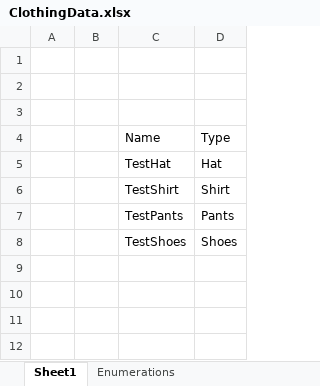
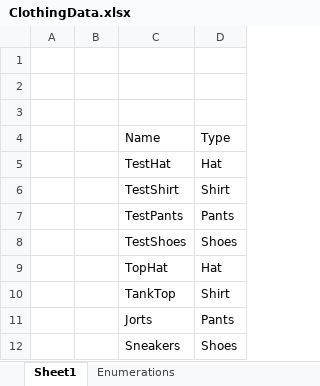
Before and after one commit to EternalNyaki/4-Koalas_Dress-Up-Game, an Excel workbook: 4 Koalas Dress Up Game/Assets/Editor/ClothingData.xlsx, sheet Sheet1, drawn as a sheet; values as stored, in another font and other column widths than the file's, no borders; table styles not drawn; the diff names each change by its address in the sheet, - before the commit and + after, or states it on an @@ line.

```diff
--- a/4 Koalas Dress Up Game/Assets/Editor/ClothingData.xlsx (sheet Sheet1)
+++ b/4 Koalas Dress Up Game/Assets/Editor/ClothingData.xlsx (sheet Sheet1)
+row 9:  |  | TopHat | Hat
+row 10:  |  | TankTop | Shirt
+row 11:  |  | Jorts | Pants
+row 12:  |  | Sneakers | Shoes
```
Also changed, not shown: 15 other files.
